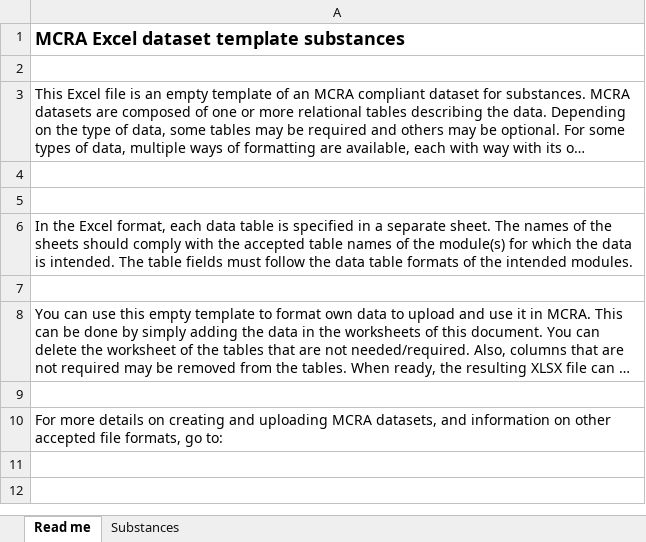
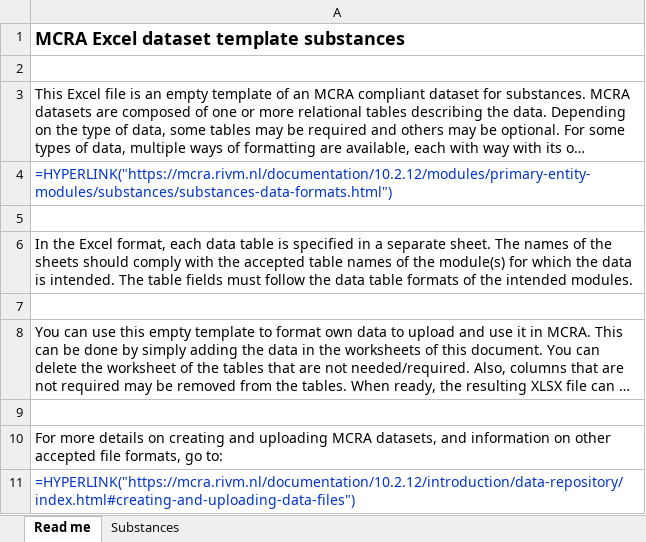
Before and after one commit to ontox-project/toxindex-task-registry, an Excel workbook: tasks/mcra/examples/task_input/test_mcra_action_template/Data/Compounds.xlsx, sheet Read me, drawn as a sheet; long unchanged cells end in …; values as stored, in another font and other column widths than the file's, no borders; formulas without a stored value are shown as written; the diff names each change by its address in the sheet, - before the commit and + after, or states it on an @@ line.

```diff
--- a/tasks/mcra/examples/task_input/test_mcra_action_template/Data/Compounds.xlsx (sheet Read me)
+++ b/tasks/mcra/examples/task_input/test_mcra_action_template/Data/Compounds.xlsx (sheet Read me)
-A4: (empty)
+A4: =HYPERLINK("https://mcra.rivm.nl/documentation/10.2.12/modules/primary-entity-modules/substances/substances-data-formats.html")
+row 11: =HYPERLINK("https://mcra.rivm.nl/documentation/10.2.12/introduction/data-repository/index.html#creating-and-uploading-data-files")
```
Also changed, not shown: sheet Substances, tasks/mcra/examples/task_input/test_mcra_action_template/Data/Effects.xlsx, tasks/mcra/examples/task_input/test_mcra_action_template/Data/Foods.xlsx, 31 other files.
